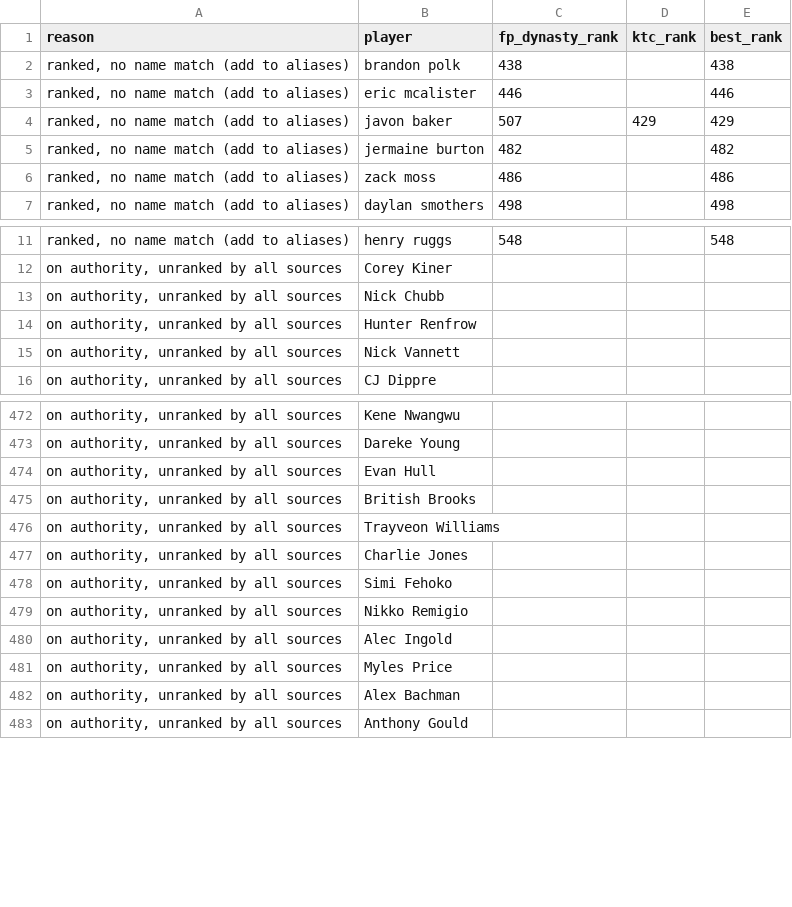
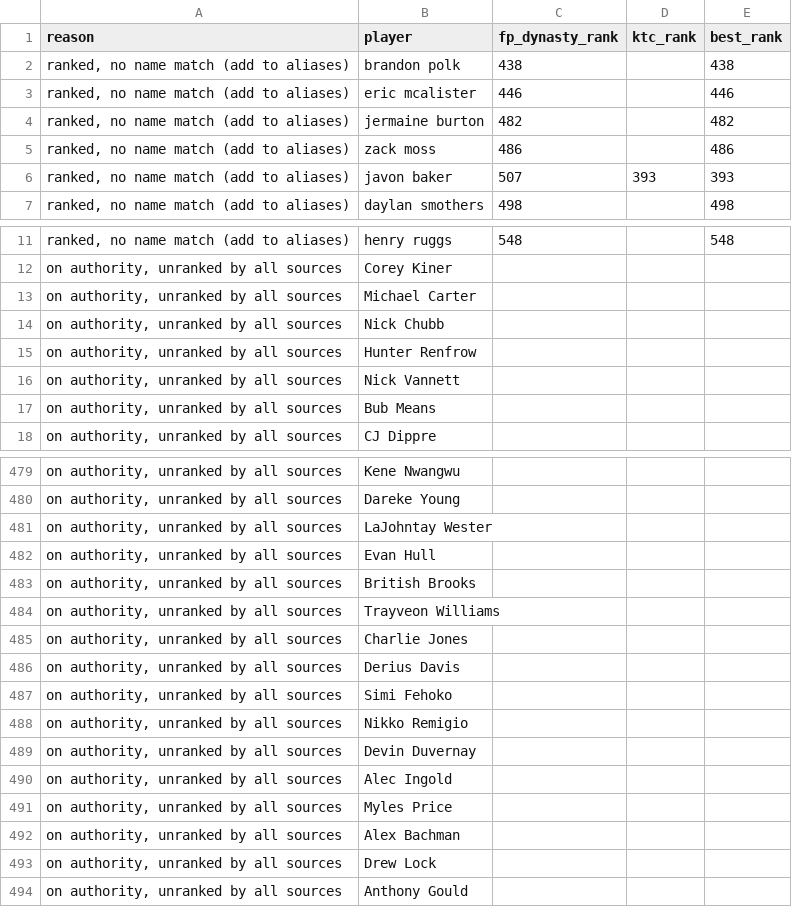
Before and after one commit to kyeill/dynasty, a CSV file: output/unmatched_nfl.csv, drawn as a sheet; only a part is shown, gaps mark what is left out; removed rows and columns are numbered as before the commit, all else as after; the diff covers the shown part only; the diff names each change by its address in the sheet, - before the commit and + after, or states it on an @@ line.

```diff
--- a/output/unmatched_nfl.csv
+++ b/output/unmatched_nfl.csv
-row 4: ranked, no name match (add to aliases) | javon baker | 507 | 429 | 429
+row 6: ranked, no name match (add to aliases) | javon baker | 507 | 393 | 393
+row 13: on authority, unranked by all sources | Michael Carter
+row 17: on authority, unranked by all sources | Bub Means
+row 481: on authority, unranked by all sources | LaJohntay Wester
+row 486: on authority, unranked by all sources | Derius Davis
+row 489: on authority, unranked by all sources | Devin Duvernay
+row 493: on authority, unranked by all sources | Drew Lock
```
Also changed, not shown: 11 added rows elsewhere in this file, lastgood/mlb_hkb.csv, lastgood/nfl_ktc.csv, 21 other files.
